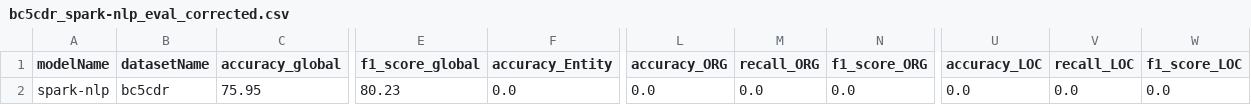
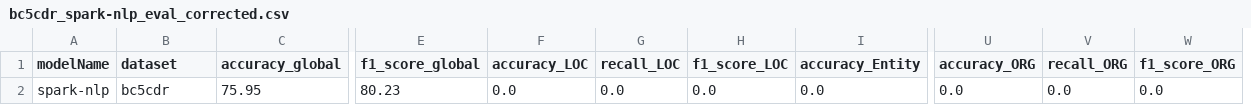
Before and after one commit to kaminosekai54/ner-benchmark, a CSV file: results/bc5cdr/bc5cdr_spark-nlp_eval_corrected.csv, drawn as a sheet; only a part is shown, gaps mark what is left out; removed rows and columns are numbered as before the commit, all else as after; the diff names each change by its address in the sheet, - before the commit and + after, or states it on an @@ line.

```diff
--- a/results/bc5cdr/bc5cdr_spark-nlp_eval_corrected.csv
+++ b/results/bc5cdr/bc5cdr_spark-nlp_eval_corrected.csv
+column F (accuracy_LOC), row 2: 0.0
+column G (recall_LOC), row 2: 0.0
+column H (f1_score_LOC), row 2: 0.0
-column L (accuracy_ORG), row 2: 0.0
-column M (recall_ORG), row 2: 0.0
-column N (f1_score_ORG), row 2: 0.0
-B1: datasetName
+B1: dataset
-U1: accuracy_LOC
+U1: accuracy_ORG
-V1: recall_LOC
+V1: recall_ORG
-W1: f1_score_LOC
+W1: f1_score_ORG
```
Also changed, not shown: results/bc5cdr/bc5cdr_bert-based_eval_corrected.csv, results/bc5cdr/bc5cdr_bio-bert-based_eval_corrected.csv, 55 other files.
